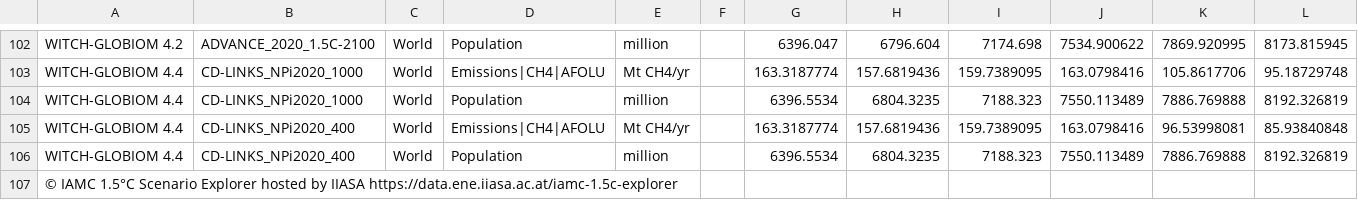
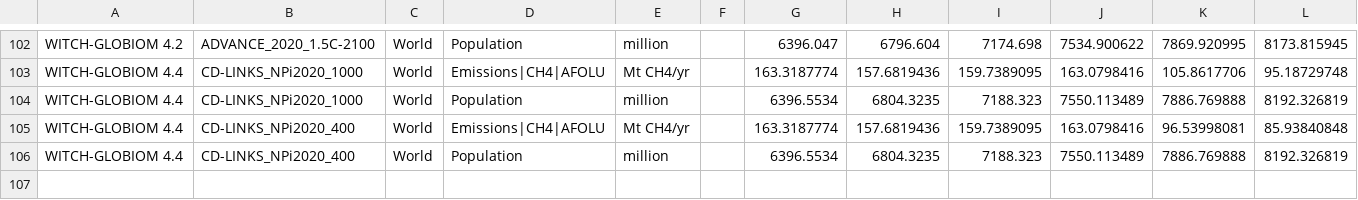
Before and after one commit to prudhomme-nuig/MethaneTarget, a CSV file: data/ipcc1p5_scenarios_low_overshoot.csv, drawn as a sheet; only a part is shown, gaps mark what is left out; rows hold the shown columns only; the diff names each change by its address in the sheet, - before the commit and + after, or states it on an @@ line.

Commit message:
Data from IPCC SR1.5 with scenarios reaching 1.5 with low overshoot

```diff
--- a/data/ipcc1p5_scenarios_low_overshoot.csv
+++ b/data/ipcc1p5_scenarios_low_overshoot.csv
-row 107: © IAMC 1.5°C Scenario Explorer hosted by IIASA https://data.ene.iiasa.ac.at/iamc-1.5c-explorer
```
